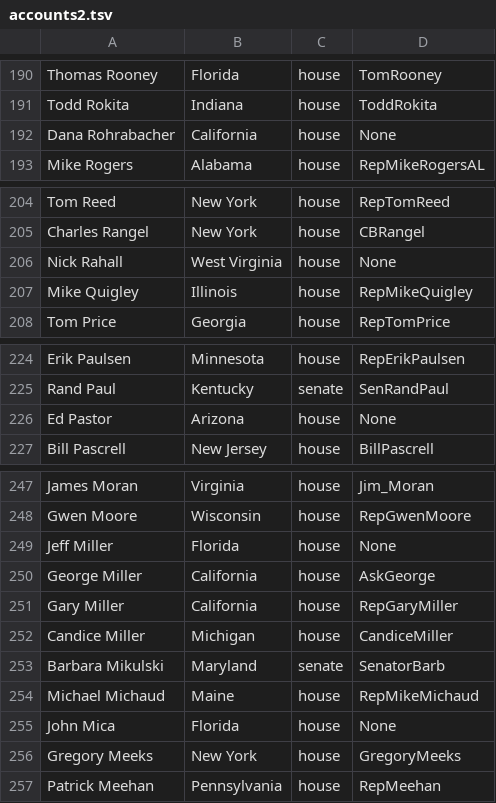
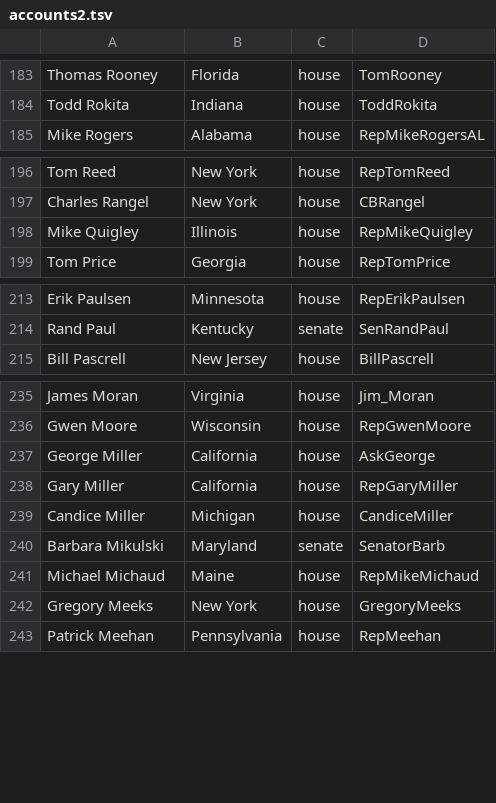
Before and after one commit to afcarl/politicalnetwork, a TSV file: accounts2.tsv, drawn as a sheet; only a part is shown, gaps mark what is left out; the diff covers the shown part only.

```diff
--- a/accounts2.tsv
+++ b/accounts2.tsv
@@ -191,3 +184,2 @@ Thomas Rooney	Florida	house	TomRooney
 Todd Rokita	Indiana	house	ToddRokita
-Dana Rohrabacher	California	house	None
 Mike Rogers	Alabama	house	RepMikeRogersAL
@@ -205,3 +197,2 @@ Tom Reed	New York	house	RepTomReed
 Charles Rangel	New York	house	CBRangel
-Nick Rahall	West Virginia	house	None
 Mike Quigley	Illinois	house	RepMikeQuigley
@@ -225,3 +214,2 @@ Erik Paulsen	Minnesota	house	RepErikPaulsen
 Rand Paul	Kentucky	senate	SenRandPaul
-Ed Pastor	Arizona	house	None
 Bill Pascrell	New Jersey	house	BillPascrell
@@ -248,3 +236,2 @@ James Moran	Virginia	house	Jim_Moran
 Gwen Moore	Wisconsin	house	RepGwenMoore
-Jeff Miller	Florida	house	None
 George Miller	California	house	AskGeorge
@@ -254,3 +241,2 @@ Barbara Mikulski	Maryland	senate	SenatorBarb
 Michael Michaud	Maine	house	RepMikeMichaud
-John Mica	Florida	house	None
 Gregory Meeks	New York	house	GregoryMeeks
```
Also changed, not shown: 21 removed rows elsewhere in this file, 1 other file.
